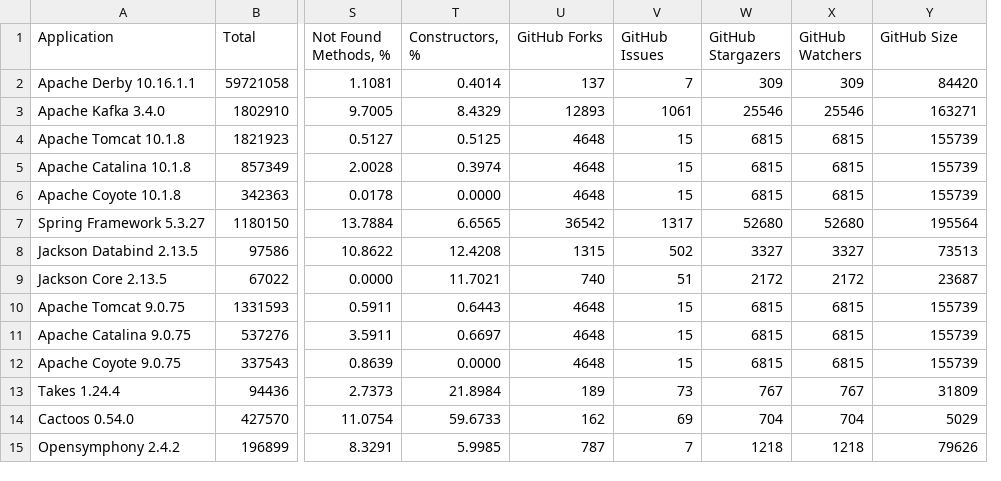
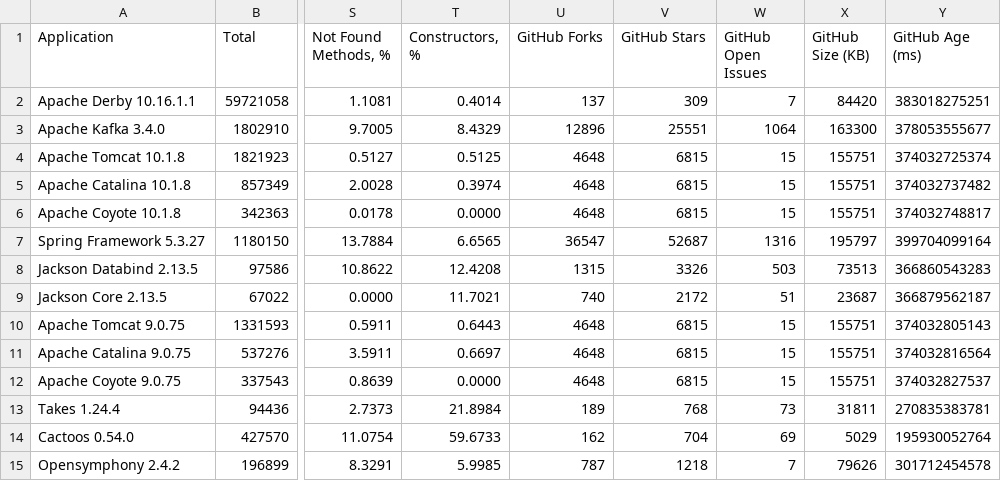
Before and after one commit to volodya-lombrozo/oop-statistics-filter, a CSV file: libraries-new.csv, drawn as a sheet; only a part is shown, gaps mark what is left out; removed rows and columns are numbered as before the commit, all else as after; the diff covers the shown part only; the diff names each change by its address in the sheet, - before the commit and + after, or states it on an @@ line.

```diff
--- a/libraries-new.csv
+++ b/libraries-new.csv
+column V (GitHub Stars), rows 2-15: 309 | 25551 | 6815 | 6815 | 6815 | 52687 | 3326 | 2172 | 6815 | 6815 | 6815 | 768 | 704 | 1218
-column W (GitHub Stargazers), rows 2-15: 309 | 25546 | 6815 | 6815 | 6815 | 52680 | 3327 | 2172 | 6815 | 6815 | 6815 | 767 | 704 | 1218
-W1: GitHub Issues
+W1: GitHub Open Issues
-X1: GitHub Watchers
+X1: GitHub Size (KB)
-Y1: GitHub Size
+Y1: GitHub Age (ms)
-X2 (GitHub Size (KB)): 309
+X2 (GitHub Size (KB)): 84420
-Y2 (GitHub Age (ms)): 84420
+Y2 (GitHub Age (ms)): 383018275251
-U3 (GitHub Forks): 12893
+U3 (GitHub Forks): 12896
-W3 (GitHub Open Issues): 1061
+W3 (GitHub Open Issues): 1064
-X3 (GitHub Size (KB)): 25546
+X3 (GitHub Size (KB)): 163300
-Y3 (GitHub Age (ms)): 163271
+Y3 (GitHub Age (ms)): 378053555677
-X4:X6 (GitHub Size (KB)): 6815
+X4:X6 (GitHub Size (KB)): 155751
-Y4 (GitHub Age (ms)): 155739
+Y4 (GitHub Age (ms)): 374032725374
-Y5 (GitHub Age (ms)): 155739
+Y5 (GitHub Age (ms)): 374032737482
-Y6 (GitHub Age (ms)): 155739
+Y6 (GitHub Age (ms)): 374032748817
-U7 (GitHub Forks): 36542
+U7 (GitHub Forks): 36547
-W7 (GitHub Open Issues): 1317
+W7 (GitHub Open Issues): 1316
-X7 (GitHub Size (KB)): 52680
+X7 (GitHub Size (KB)): 195797
-Y7 (GitHub Age (ms)): 195564
+Y7 (GitHub Age (ms)): 399704099164
-W8 (GitHub Open Issues): 502
+W8 (GitHub Open Issues): 503
-X8 (GitHub Size (KB)): 3327
+X8 (GitHub Size (KB)): 73513
-Y8 (GitHub Age (ms)): 73513
+Y8 (GitHub Age (ms)): 366860543283
-X9 (GitHub Size (KB)): 2172
+X9 (GitHub Size (KB)): 23687
-Y9 (GitHub Age (ms)): 23687
+Y9 (GitHub Age (ms)): 366879562187
-X10:X12 (GitHub Size (KB)): 6815
+X10:X12 (GitHub Size (KB)): 155751
-Y10 (GitHub Age (ms)): 155739
+Y10 (GitHub Age (ms)): 374032805143
-Y11 (GitHub Age (ms)): 155739
+Y11 (GitHub Age (ms)): 374032816564
-Y12 (GitHub Age (ms)): 155739
+Y12 (GitHub Age (ms)): 374032827537
-X13 (GitHub Size (KB)): 767
+X13 (GitHub Size (KB)): 31811
-Y13 (GitHub Age (ms)): 31809
+Y13 (GitHub Age (ms)): 270835383781
-X14 (GitHub Size (KB)): 704
+X14 (GitHub Size (KB)): 5029
-Y14 (GitHub Age (ms)): 5029
+Y14 (GitHub Age (ms)): 195930052764
-X15 (GitHub Size (KB)): 1218
+X15 (GitHub Size (KB)): 79626
-Y15 (GitHub Age (ms)): 79626
+Y15 (GitHub Age (ms)): 301712454578
```
Also changed, not shown: 15 edited cells elsewhere in this file, correlation.csv, 1 other file.
